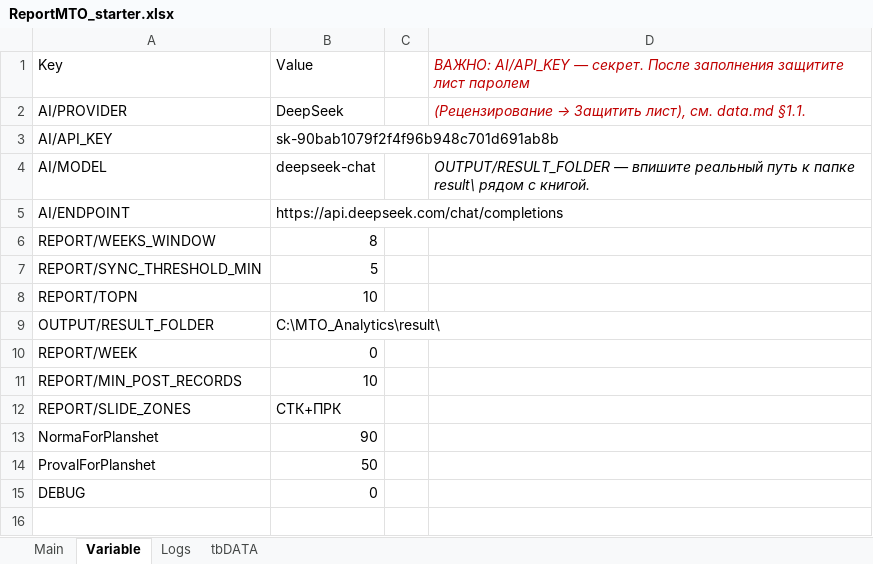
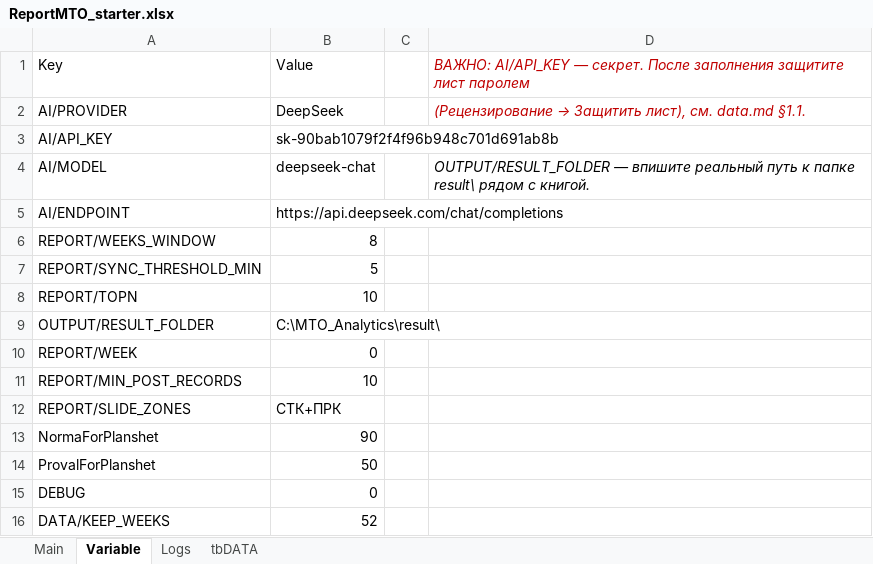
Before and after one commit to soldatovde1979-ai/ReportMTO, an Excel workbook: build/ReportMTO_starter.xlsx, sheet Variable, drawn as a sheet; values as stored, in another font and other column widths than the file's, no borders; table styles not drawn; the diff names each change by its address in the sheet, - before the commit and + after, or states it on an @@ line.

Commit message:
v7.3: retention R-1 (qKeepWeeks + Query-ImportJSON), ByRef fix in ValidateRequiredColumns, docs statuses yo->e, add compile_check/check_retention/add_keep_weeks tools, DATA/KEEP_WEEKS=52 in build books

```diff
--- a/build/ReportMTO_starter.xlsx (sheet Variable)
+++ b/build/ReportMTO_starter.xlsx (sheet Variable)
+row 16: DATA/KEEP_WEEKS | 52
```
Also changed, not shown: build/ReportMTO v7.0.xlsm, 10 other files.
